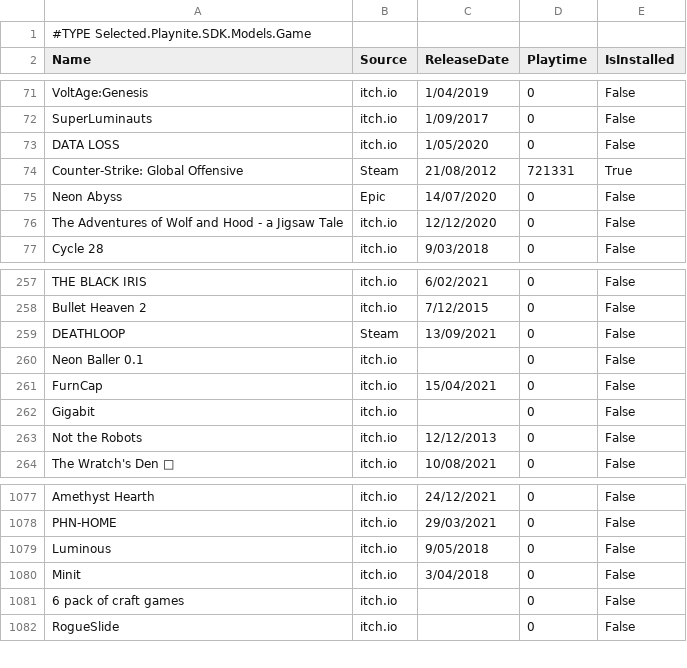
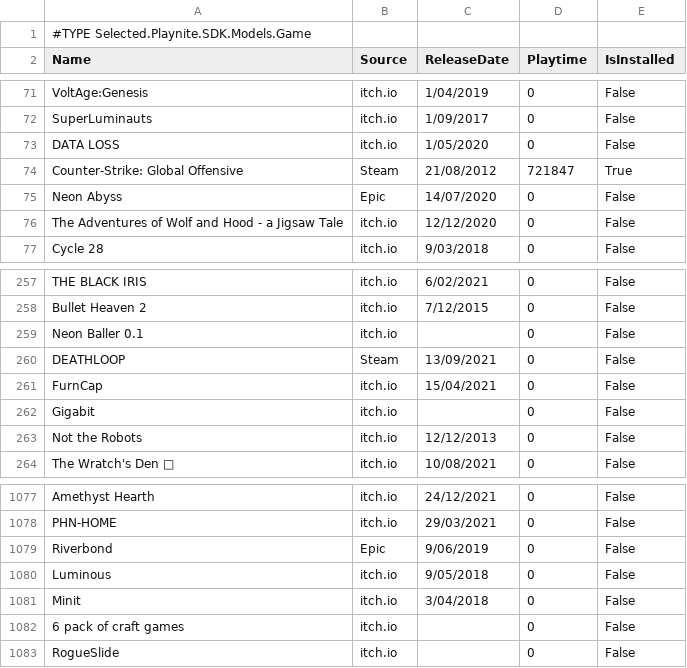
Before and after one commit to tducasse/game-collection, a CSV file: games.csv, drawn as a sheet; only a part is shown, gaps mark what is left out.

Commit message:
Update db

```diff
--- a/games.csv
+++ b/games.csv
@@ -73,3 +73,3 @@
 "DATA LOSS","itch.io","1/05/2020","0","False"
-"Counter-Strike: Global Offensive","Steam","21/08/2012","721331","True"
+"Counter-Strike: Global Offensive","Steam","21/08/2012","721847","True"
 "Neon Abyss","Epic","14/07/2020","0","False"
@@ -258,4 +258,4 @@
 "Bullet Heaven 2","itch.io","7/12/2015","0","False"
+"Neon Baller 0.1","itch.io",,"0","False"
 "DEATHLOOP","Steam","13/09/2021","0","False"
-"Neon Baller 0.1","itch.io",,"0","False"
 "FurnCap","itch.io","15/04/2021","0","False"
@@ -1078,2 +1078,3 @@
 "PHN-HOME","itch.io","29/03/2021","0","False"
+"Riverbond","Epic","9/06/2019","0","False"
 "Luminous","itch.io","9/05/2018","0","False"
```
